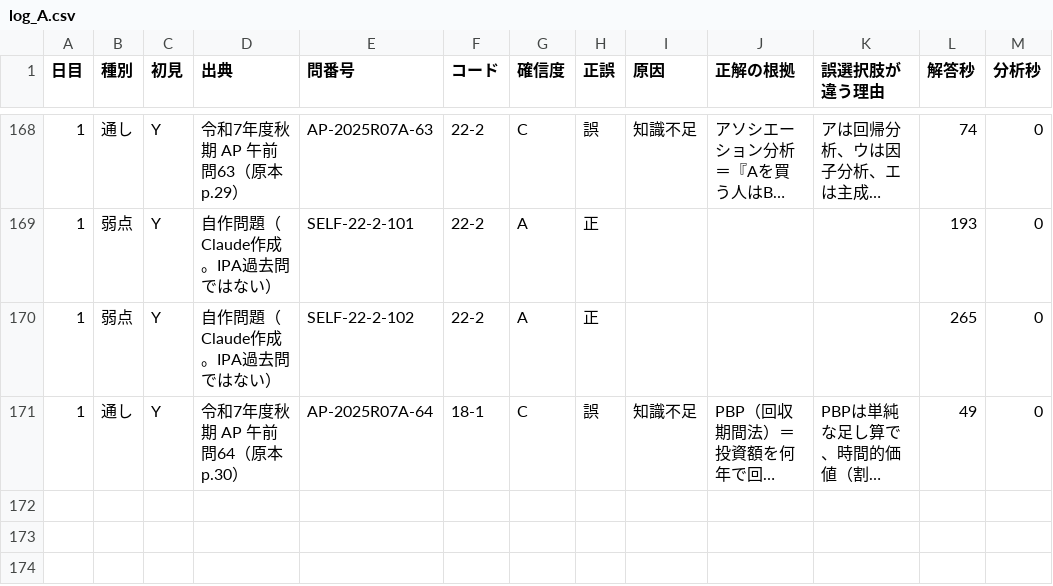
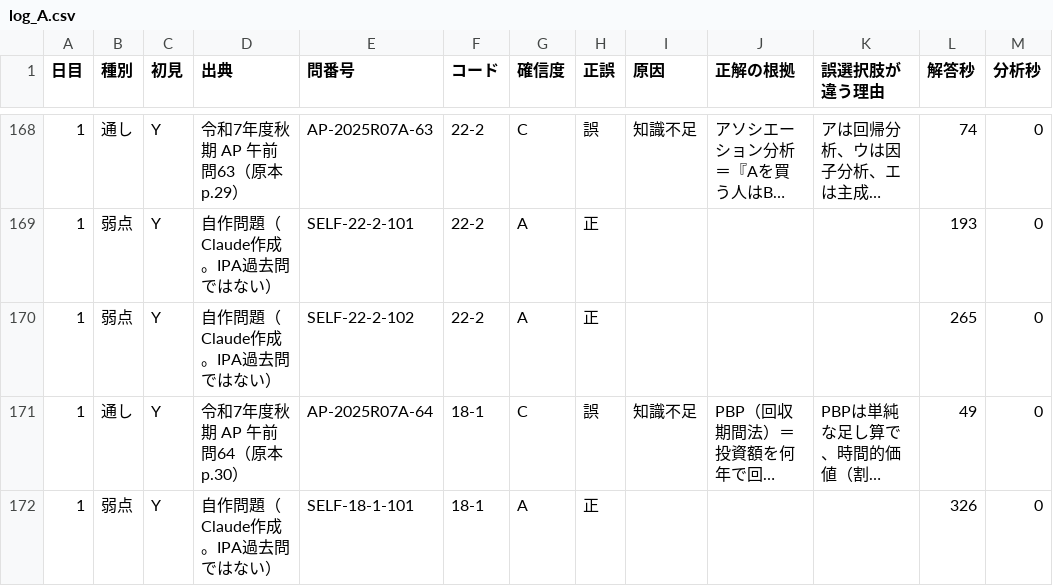
Before and after one commit to yyy19901103-source/4love2forever, a CSV file: data/log_A.csv, drawn as a sheet; only a part is shown, gaps mark what is left out; long unchanged cells end in …; the diff names each change by its address in the sheet, - before the commit and + after, or states it on an @@ line.

```diff
--- a/data/log_A.csv
+++ b/data/log_A.csv
+row 172: 1 | 弱点 | Y | 自作問題（Claude作成。IPA過去問ではない） | SELF-18-1-101 | 18-1 | A | 正 |  |  |  | 326 | 0
```
